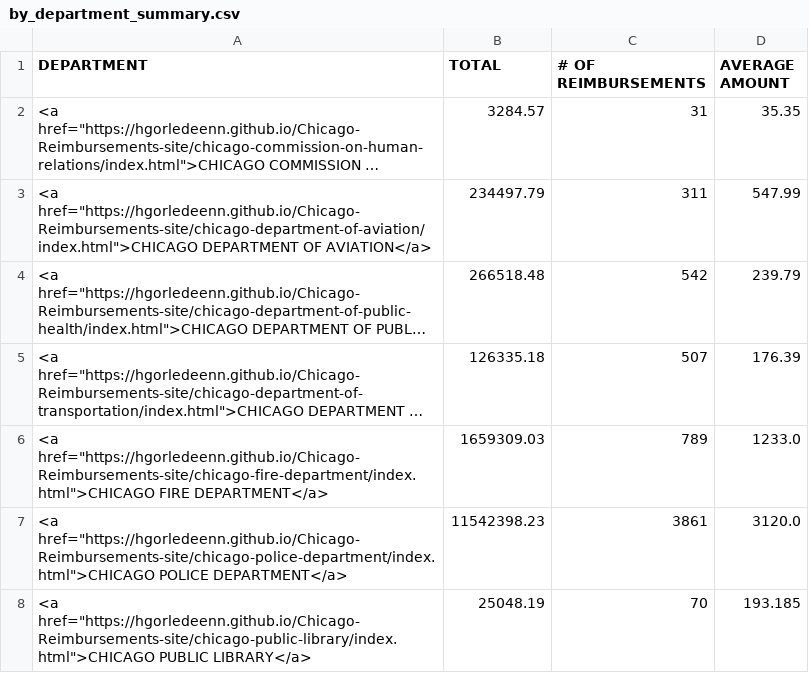
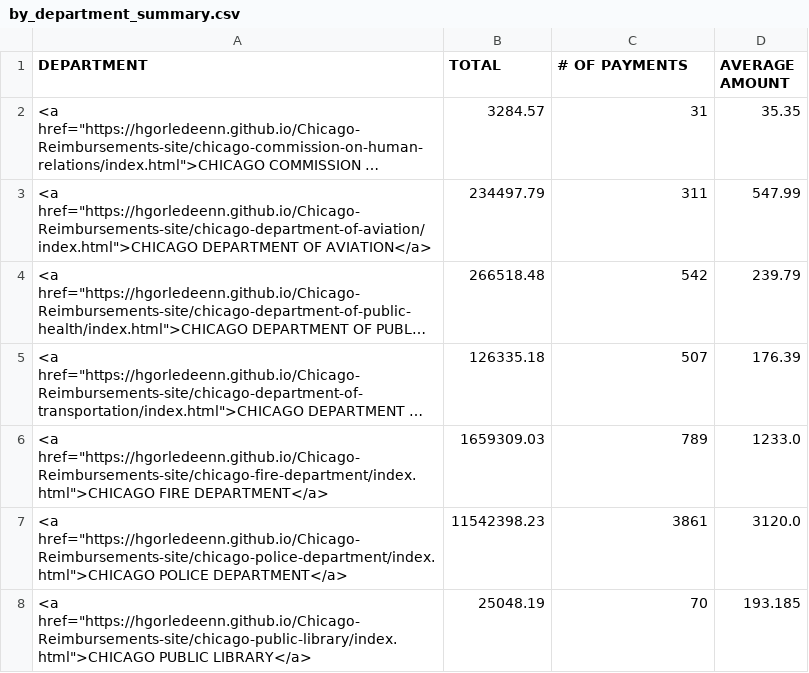
Before and after one commit to hgorledeenn/Chicago-Reimbursements-site, a CSV file: docs/by_department_summary.csv, drawn as a sheet; only a part is shown; long unchanged cells end in …; the diff names each change by its address in the sheet, - before the commit and + after, or states it on an @@ line.

Commit message:
updated name for dept summary column

```diff
--- a/docs/by_department_summary.csv
+++ b/docs/by_department_summary.csv
-C1: # OF REIMBURSEMENTS
+C1: # OF PAYMENTS
```
Also changed, not shown: 1 other file.
